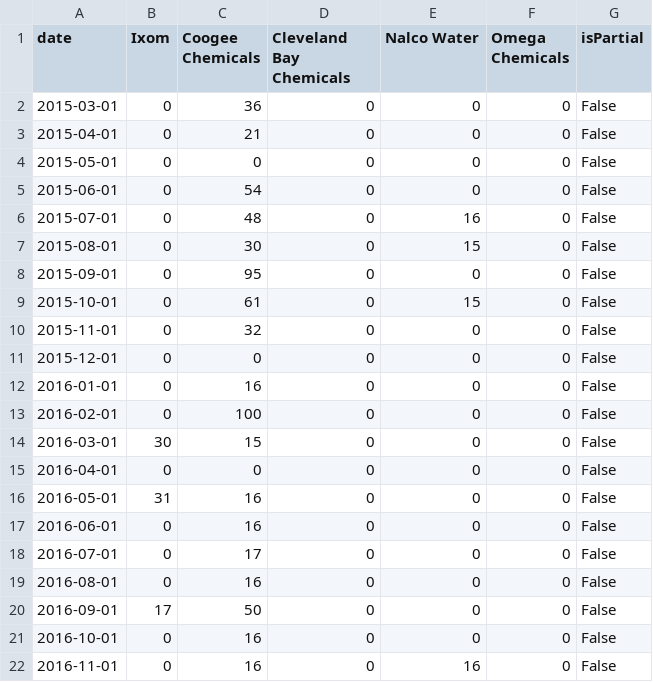
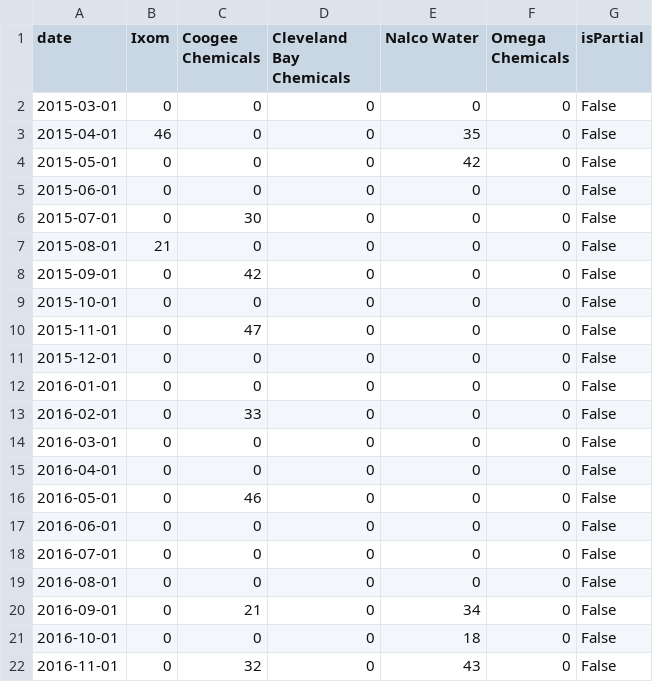
Before and after one commit to yahaod/DS-Project-Group-19, a CSV file: Google Trend/data_after_2015_WA.csv, drawn as a sheet; only a part is shown; the diff covers the shown part only.

```diff
--- a/Google Trend/data_after_2015_WA.csv
+++ b/Google Trend/data_after_2015_WA.csv
@@ -1,22 +1,22 @@
 date,Ixom,Coogee Chemicals,Cleveland Bay Chemicals,Nalco Water,Omega Chemicals,isPartial
-2015-03-01,0,36,0,0,0,False
-2015-04-01,0,21,0,0,0,False
-2015-05-01,0,0,0,0,0,False
-2015-06-01,0,54,0,0,0,False
-2015-07-01,0,48,0,16,0,False
-2015-08-01,0,30,0,15,0,False
-2015-09-01,0,95,0,0,0,False
-2015-10-01,0,61,0,15,0,False
-2015-11-01,0,32,0,0,0,False
+2015-03-01,0,0,0,0,0,False
+2015-04-01,46,0,0,35,0,False
+2015-05-01,0,0,0,42,0,False
+2015-06-01,0,0,0,0,0,False
+2015-07-01,0,30,0,0,0,False
+2015-08-01,21,0,0,0,0,False
+2015-09-01,0,42,0,0,0,False
+2015-10-01,0,0,0,0,0,False
+2015-11-01,0,47,0,0,0,False
 2015-12-01,0,0,0,0,0,False
-2016-01-01,0,16,0,0,0,False
-2016-02-01,0,100,0,0,0,False
-2016-03-01,30,15,0,0,0,False
+2016-01-01,0,0,0,0,0,False
+2016-02-01,0,33,0,0,0,False
+2016-03-01,0,0,0,0,0,False
 2016-04-01,0,0,0,0,0,False
-2016-05-01,31,16,0,0,0,False
-2016-06-01,0,16,0,0,0,False
-2016-07-01,0,17,0,0,0,False
-2016-08-01,0,16,0,0,0,False
-2016-09-01,17,50,0,0,0,False
-2016-10-01,0,16,0,0,0,False
-2016-11-01,0,16,0,16,0,False
+2016-05-01,0,46,0,0,0,False
+2016-06-01,0,0,0,0,0,False
+2016-07-01,0,0,0,0,0,False
+2016-08-01,0,0,0,0,0,False
+2016-09-01,0,21,0,34,0,False
+2016-10-01,0,0,0,18,0,False
+2016-11-01,0,32,0,43,0,False
```
Also changed, not shown: 109 edited cells elsewhere in this file, Google Trend/trends data before 2015.csv, share of search/sos_after2015.csv, 26 other files.
